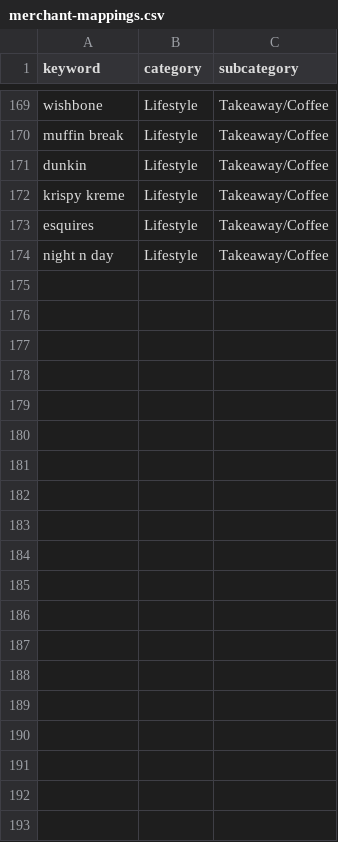
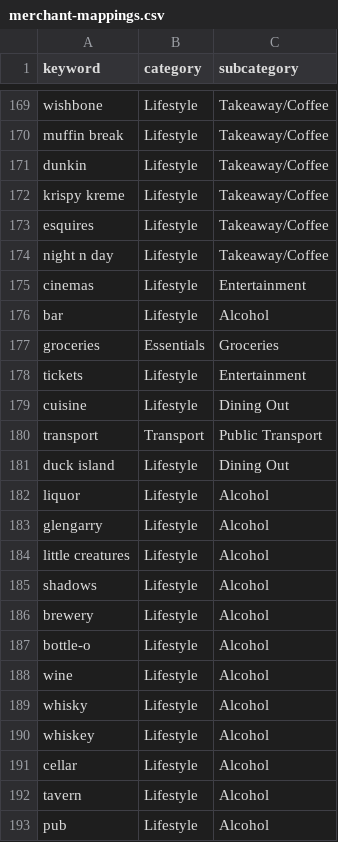
Before and after one commit to WLIAS/LazyBudget, a CSV file: lib/categorisation/merchant-mappings.csv, drawn as a sheet; only a part is shown, gaps mark what is left out; the diff names each change by its address in the sheet, - before the commit and + after, or states it on an @@ line.

```diff
--- a/lib/categorisation/merchant-mappings.csv
+++ b/lib/categorisation/merchant-mappings.csv
+row 175: cinemas | Lifestyle | Entertainment
+row 176: bar | Lifestyle | Alcohol
+row 177: groceries | Essentials | Groceries
+row 178: tickets | Lifestyle | Entertainment
+row 179: cuisine | Lifestyle | Dining Out
+row 180: transport | Transport | Public Transport
+row 181: duck island | Lifestyle | Dining Out
+row 182: liquor | Lifestyle | Alcohol
+row 183: glengarry | Lifestyle | Alcohol
+row 184: little creatures | Lifestyle | Alcohol
+row 185: shadows | Lifestyle | Alcohol
+row 186: brewery | Lifestyle | Alcohol
+row 187: bottle-o | Lifestyle | Alcohol
+row 188: wine | Lifestyle | Alcohol
+row 189: whisky | Lifestyle | Alcohol
+row 190: whiskey | Lifestyle | Alcohol
+row 191: cellar | Lifestyle | Alcohol
+row 192: tavern | Lifestyle | Alcohol
+row 193: pub | Lifestyle | Alcohol
```
Also changed, not shown: 2 other files.
